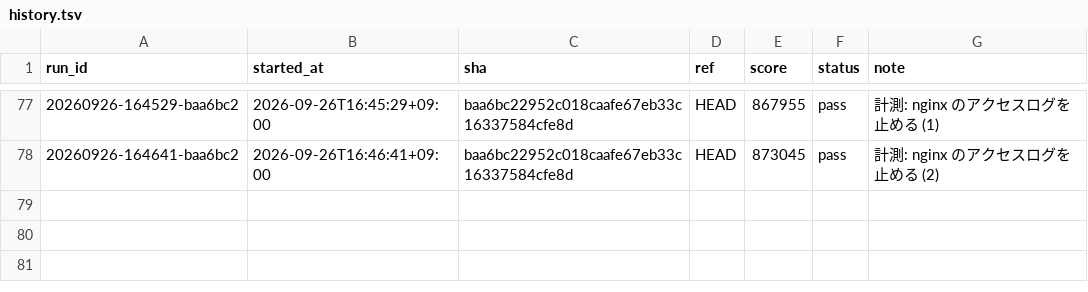
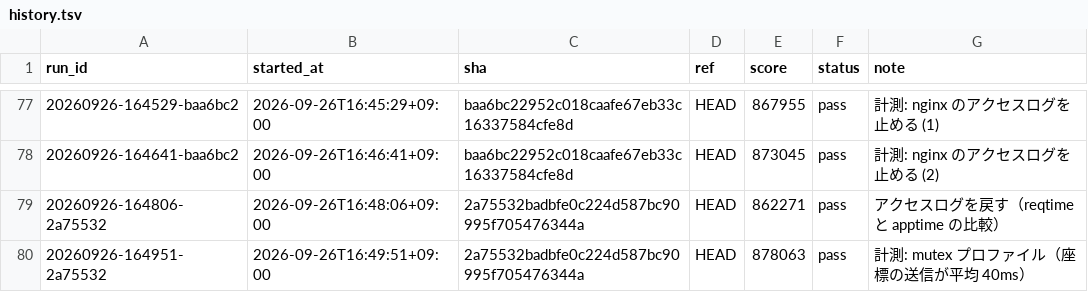
Before and after one commit to tmokmss/isucon-2026, a TSV file: runs/history.tsv, drawn as a sheet; only a part is shown, gaps mark what is left out.

```diff
--- a/runs/history.tsv
+++ b/runs/history.tsv
@@ -78 +78,3 @@ run_id	started_at	sha	ref	score	status	note
 20260926-164641-baa6bc2	2026-09-26T16:46:41+09:00	baa6bc22952c018caafe67eb33c16337584cfe8d	HEAD	873045	pass	計測: nginx のアクセスログを止める (2)
+20260926-164806-2a75532	2026-09-26T16:48:06+09:00	2a75532badbfe0c224d587bc90995f705476344a	HEAD	862271	pass	アクセスログを戻す（reqtime と apptime の比較）
+20260926-164951-2a75532	2026-09-26T16:49:51+09:00	2a75532badbfe0c224d587bc90995f705476344a	HEAD	878063	pass	計測: mutex プロファイル（座標の送信が平均 40ms）
```
Also changed, not shown: 3 other files.
